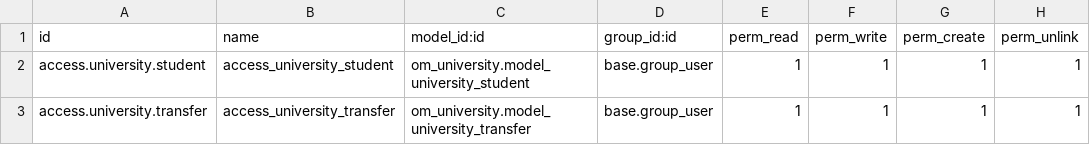
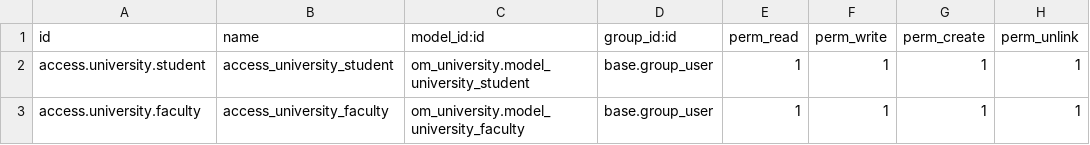
Before and after one commit to nacerkraa/UniversityStudents, a CSV file: custom_addons/om_university/security/ir.model.access.csv, drawn as a sheet.

Commit message:
add faculte model

```diff
--- a/custom_addons/om_university/security/ir.model.access.csv
+++ b/custom_addons/om_university/security/ir.model.access.csv
@@ -2,2 +2,2 @@ id,name,model_id:id,group_id:id,perm_read,perm_write,perm_create,perm_unlink
 access.university.student,access_university_student,om_university.model_university_student,base.group_user,1,1,1,1
-access.university.transfer,access_university_transfer,om_university.model_university_transfer,base.group_user,1,1,1,1
+access.university.faculty,access_university_faculty,om_university.model_university_faculty,base.group_user,1,1,1,1
```
Also changed, not shown: 8 other files.
